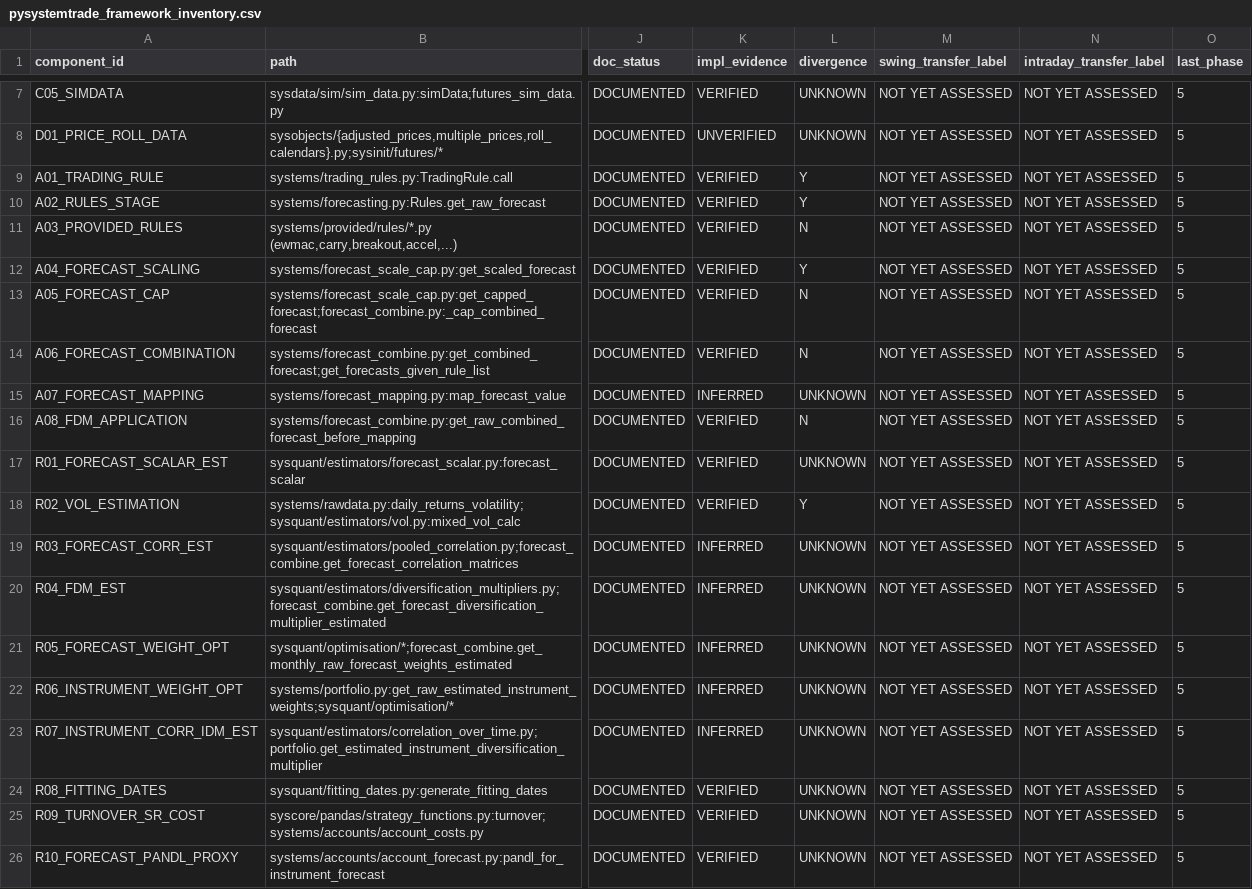
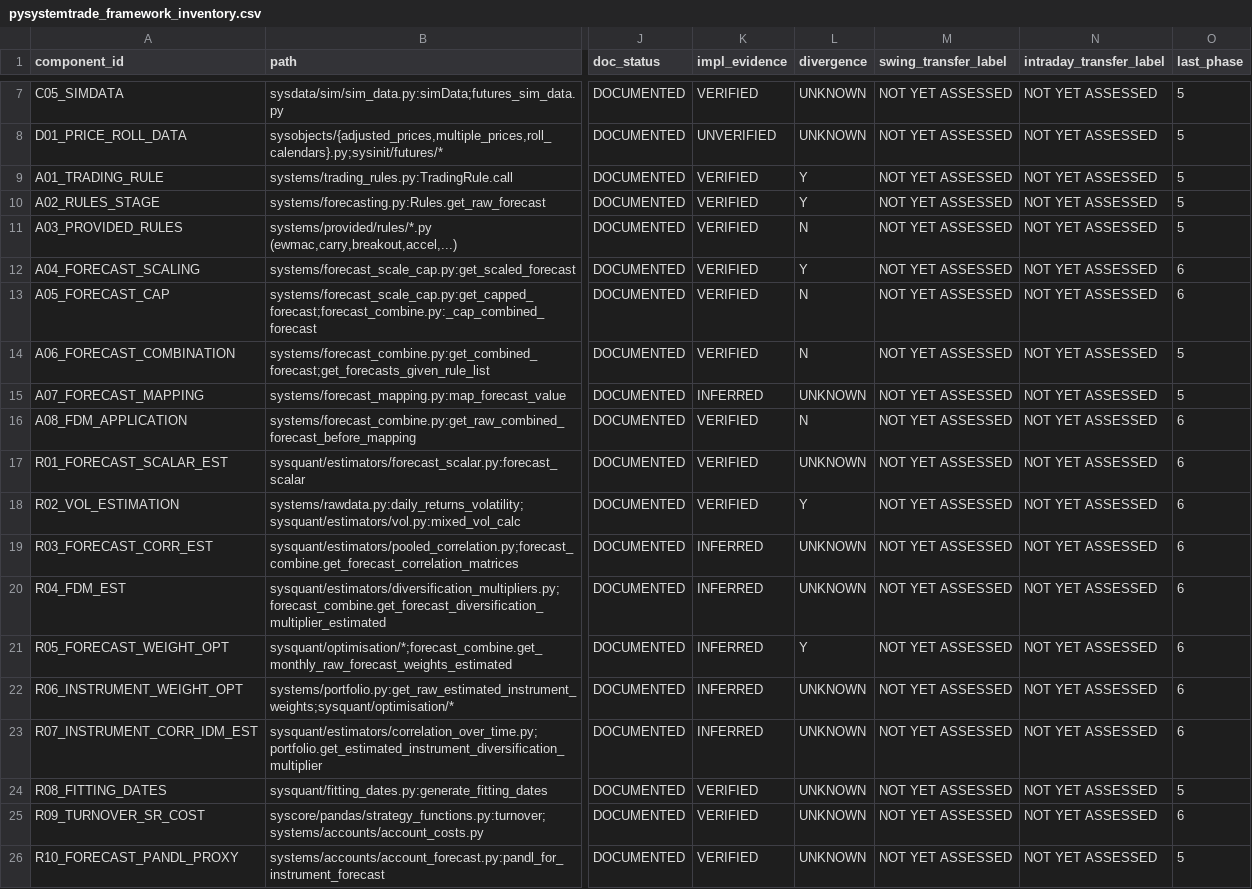
Before and after one commit to clawchan678/pysystemtrade, a CSV file: audit/pysystemtrade_framework_inventory.csv, drawn as a sheet; only a part is shown, gaps mark what is left out; the diff covers the shown part only; the diff names each change by its address in the sheet, - before the commit and + after, or states it on an @@ line.

```diff
--- a/audit/pysystemtrade_framework_inventory.csv
+++ b/audit/pysystemtrade_framework_inventory.csv
-O12:O13 (last_phase): 5
+O12:O13 (last_phase): 6
-O16:O23 (last_phase): 5
+O16:O23 (last_phase): 6
-L21 (divergence): UNKNOWN
+L21 (divergence): Y
-O25 (last_phase): 5
+O25 (last_phase): 6
```
Also changed, not shown: 1 added row and 7 edited cells elsewhere in this file, 4 other files.
